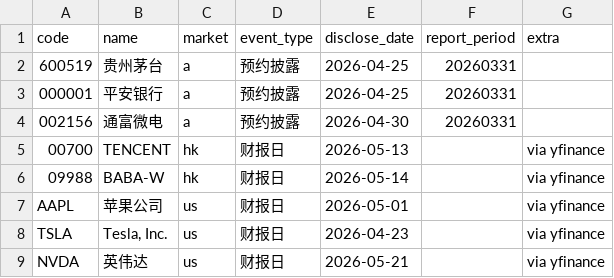
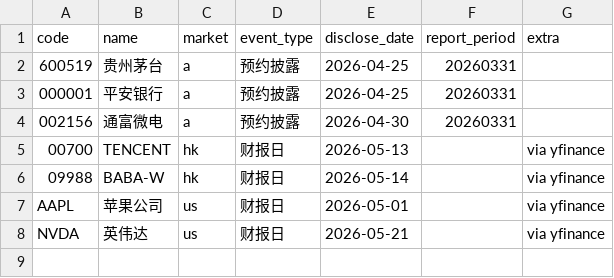
Before and after one commit to ckeseventeen/stock_analyize-main, a CSV file: output/earnings_calendar.csv, drawn as a sheet.

```diff
--- a/output/earnings_calendar.csv
+++ b/output/earnings_calendar.csv
@@ -7,3 +7,2 @@
 AAPL,苹果公司,us,财报日,2026-05-01,,via yfinance
-TSLA,"Tesla, Inc.",us,财报日,2026-04-23,,via yfinance
 NVDA,英伟达,us,财报日,2026-05-21,,via yfinance
```
Also changed, not shown: output/earnings_monitor_events.csv, 35 other files.
